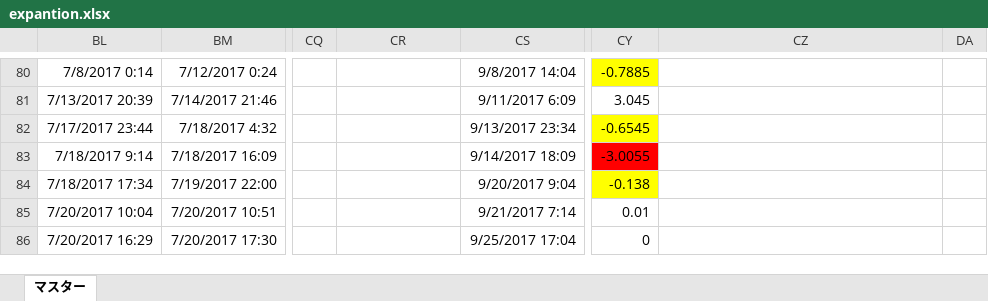
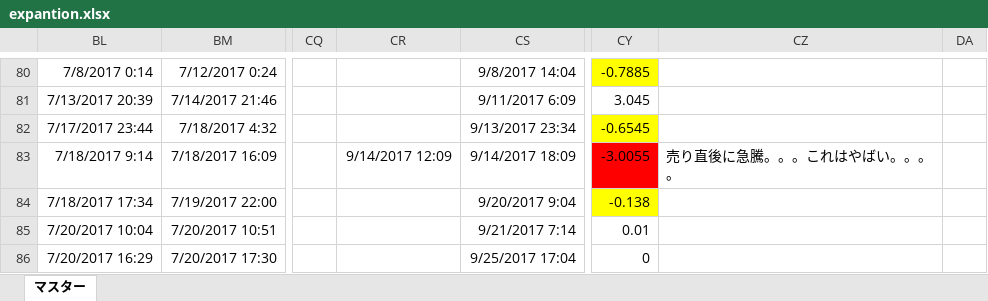
Before and after one commit to tomoyanp/oanda_dev, an Excel workbook: kensho/expantion.xlsx, sheet マスター, drawn as a sheet; only a part is shown, gaps mark what is left out; values as stored, in another font and other column widths than the file's, no borders; the diff names each change by its address in the sheet, - before the commit and + after, or states it on an @@ line.

Commit message:
modi

```diff
--- a/kensho/expantion.xlsx (sheet マスター)
+++ b/kensho/expantion.xlsx (sheet マスター)
-CR83: (empty)
+CR83: 9/14/2017 12:09
-CZ83: (empty)
+CZ83: 売り直後に急騰。。。これはやばい。。。。
```
